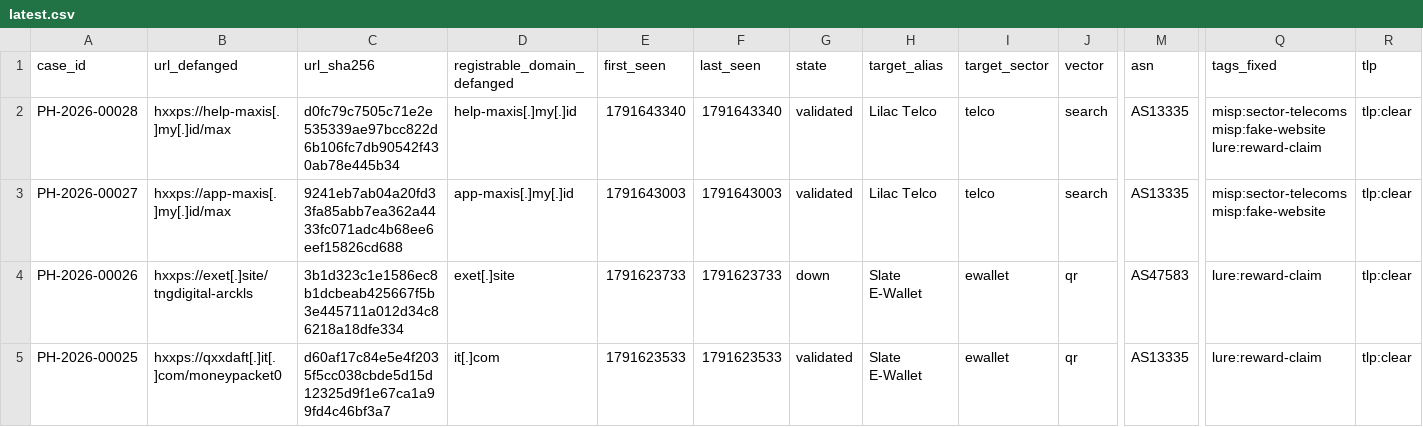
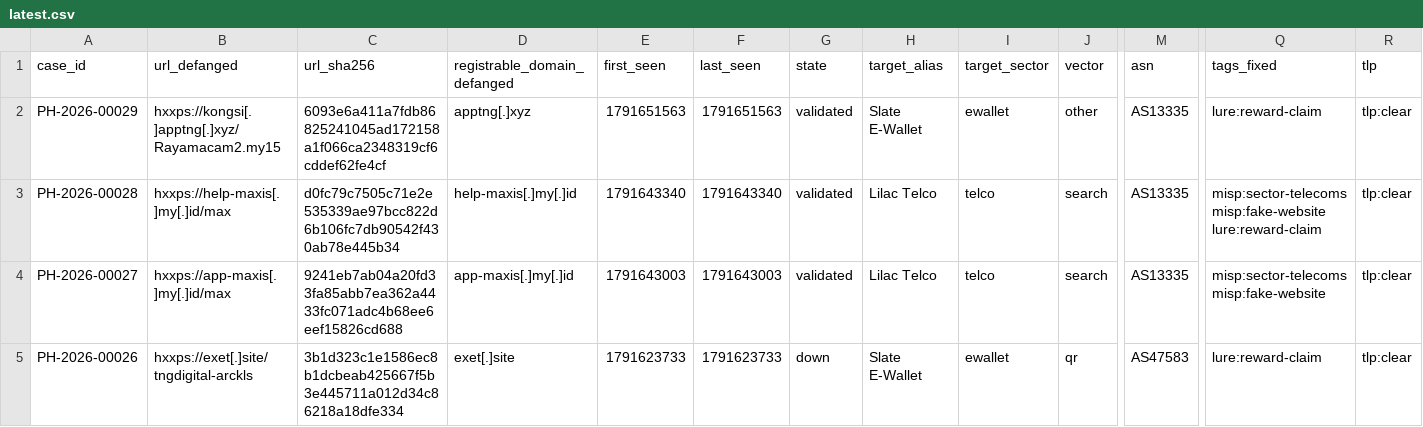
Before and after one commit to rectifyq/phishhunt-feed, a CSV file: feeds/latest.csv, drawn as a sheet; only a part is shown, gaps mark what is left out; the shorter side is filled out with more unchanged rows; rows hold the shown columns only; the diff names each change by its address in the sheet, - before the commit and + after, or states it on an @@ line.

```diff
--- a/feeds/latest.csv
+++ b/feeds/latest.csv
+row 2: PH-2026-00029 | hxxps://kongsi[.]apptng[.]xyz/Rayamacam2.my15 | 6093e6a411a7fdb86825241045ad172158a1f066ca2348319cf6cddef62fe4cf | apptng[.]xyz | 1791651563 | 1791651563 | validated | Slate E-Wallet | ewallet | other | AS13335 | lure:reward-claim | tlp:clear
```
Also changed, not shown: 1 other file.
